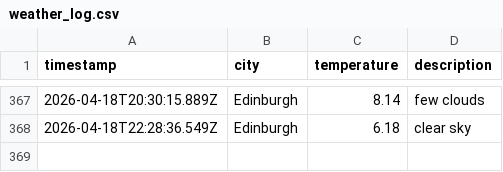
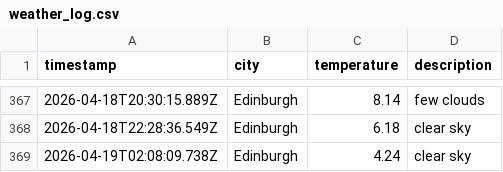
Before and after one commit to saniatalha/WeatherAppJS, a CSV file: data/weather_log.csv, drawn as a sheet; only a part is shown, gaps mark what is left out; the diff names each change by its address in the sheet, - before the commit and + after, or states it on an @@ line.

```diff
--- a/data/weather_log.csv
+++ b/data/weather_log.csv
+row 369: 2026-04-19T02:08:09.738Z | Edinburgh | 4.24 | clear sky
```
Also changed, not shown: 1 other file.
